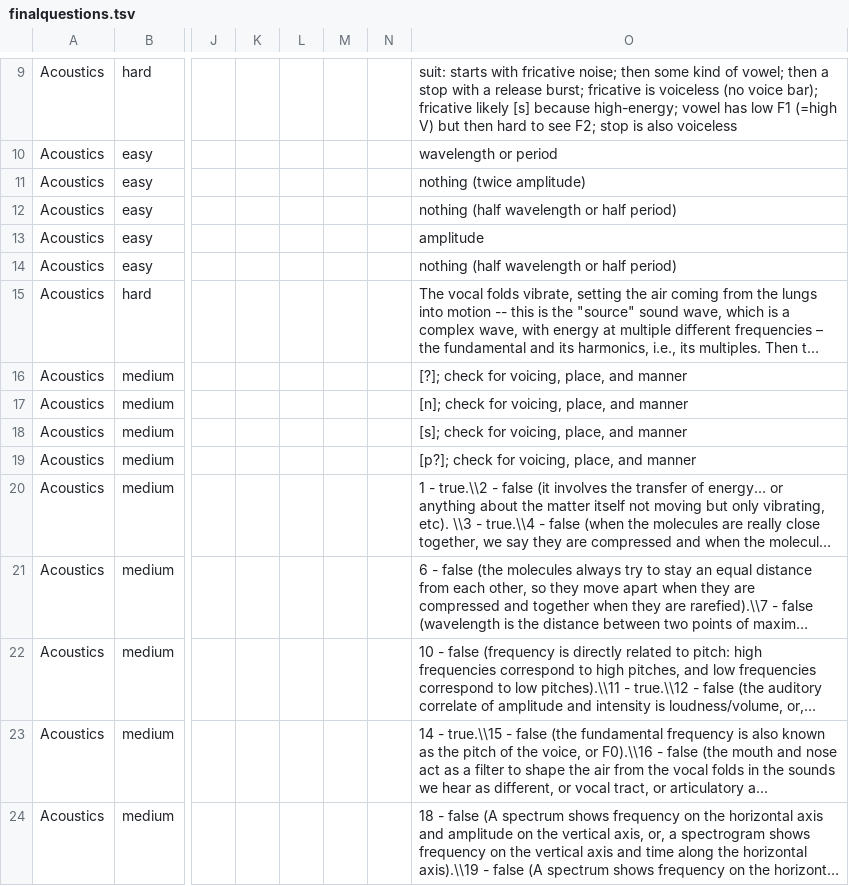
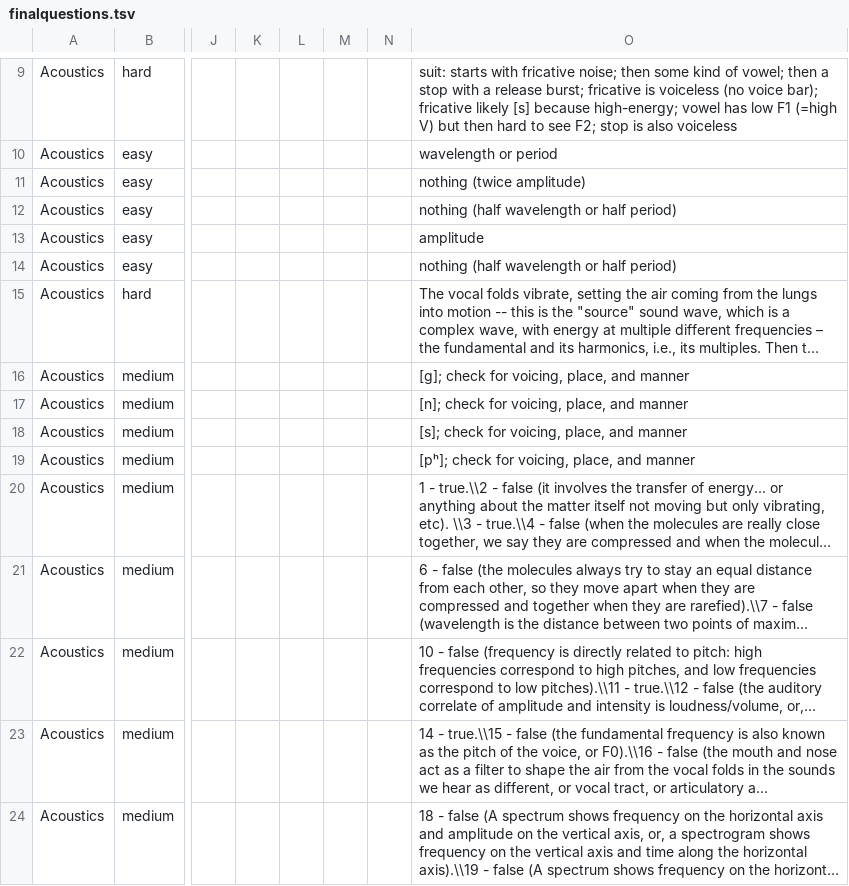
Before and after one commit to kvesik/examgeneration, a TSV file: examgeneration/finalquestions.tsv, drawn as a sheet; only a part is shown, gaps mark what is left out; long unchanged cells end in …; the diff covers the shown part only; the diff names each change by its address in the sheet, - before the commit and + after, or states it on an @@ line.

```diff
--- a/examgeneration/finalquestions.tsv
+++ b/examgeneration/finalquestions.tsv
-O16: [?]; check for voicing, place, and manner
+O16: [ɡ]; check for voicing, place, and manner
-O19: [p?]; check for voicing, place, and manner
+O19: [pʰ]; check for voicing, place, and manner
```
Also changed, not shown: 35 edited cells elsewhere in this file, examgeneration/finalsignups.tsv, examgeneration/midtermsignups.tsv, 1 other file.
